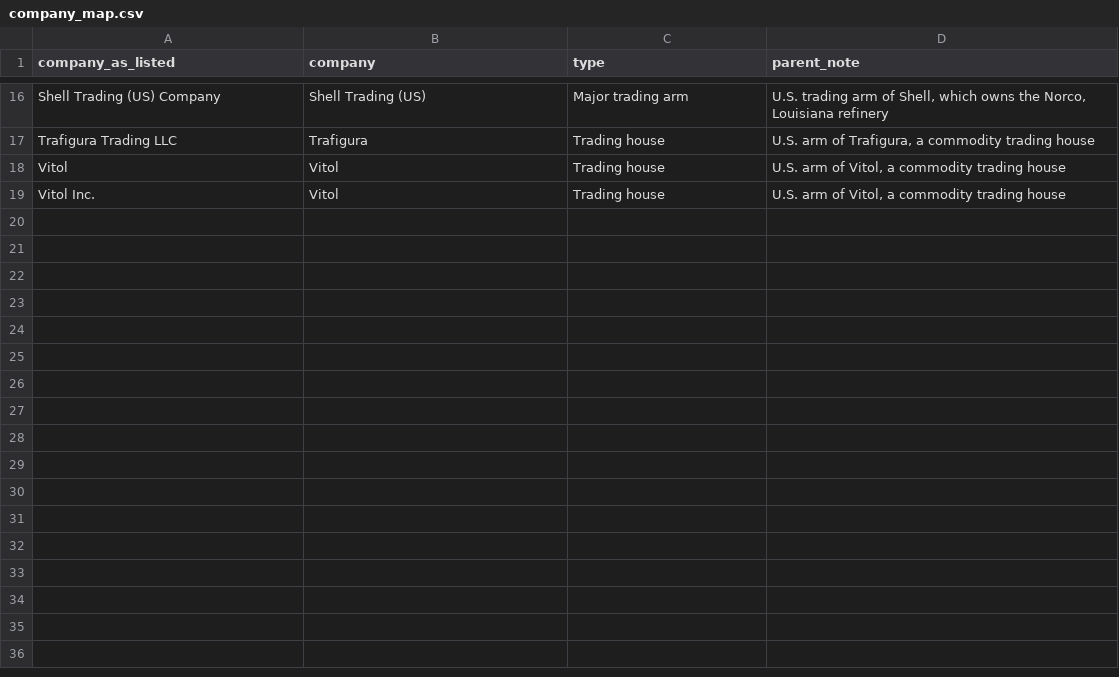
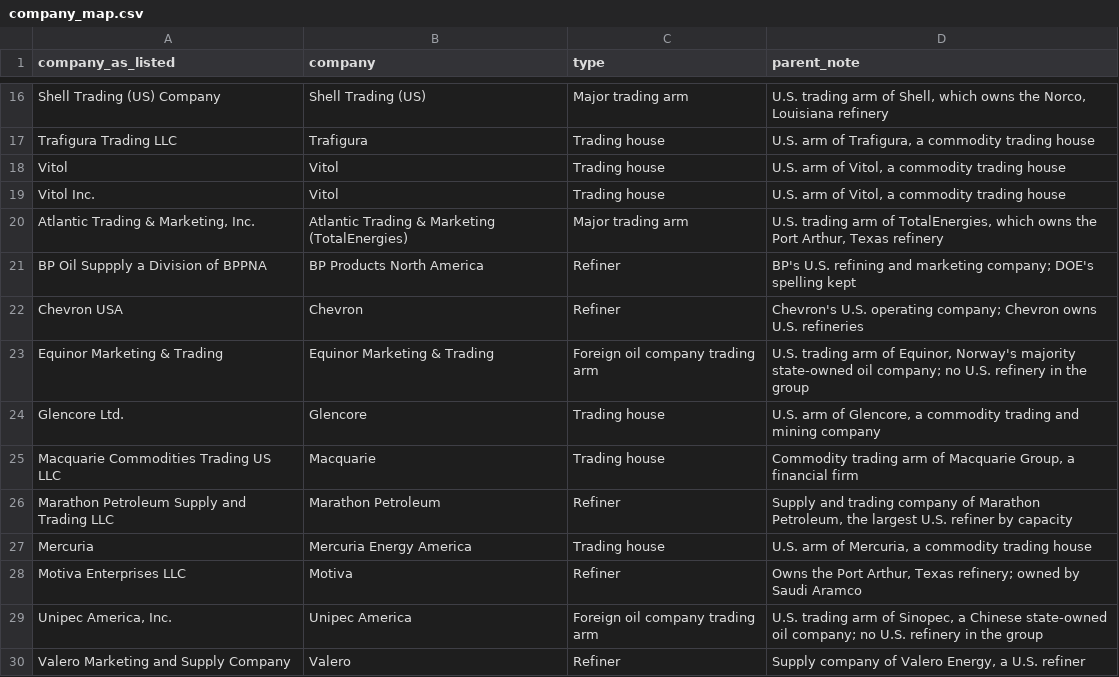
Before and after one commit to Data4ThePeople/spr-exchange, a CSV file: data/reference/company_map.csv, drawn as a sheet; only a part is shown, gaps mark what is left out; the diff names each change by its address in the sheet, - before the commit and + after, or states it on an @@ line.

```diff
--- a/data/reference/company_map.csv
+++ b/data/reference/company_map.csv
+row 20: Atlantic Trading & Marketing, Inc. | Atlantic Trading & Marketing (TotalEnergies) | Major trading arm | U.S. trading arm of TotalEnergies, which owns the Port Arthur, Texas refinery
+row 21: BP Oil Suppply a Division of BPPNA | BP Products North America | Refiner | BP's U.S. refining and marketing company; DOE's spelling kept
+row 22: Chevron USA | Chevron | Refiner | Chevron's U.S. operating company; Chevron owns U.S. refineries
+row 23: Equinor Marketing & Trading | Equinor Marketing & Trading | Foreign oil company trading arm | U.S. trading arm of Equinor, Norway's majority state-owned oil company; no U.S. refinery in the group
+row 24: Glencore Ltd. | Glencore | Trading house | U.S. arm of Glencore, a commodity trading and mining company
+row 25: Macquarie Commodities Trading US LLC | Macquarie | Trading house | Commodity trading arm of Macquarie Group, a financial firm
+row 26: Marathon Petroleum Supply and Trading LLC | Marathon Petroleum | Refiner | Supply and trading company of Marathon Petroleum, the largest U.S. refiner by capacity
+row 27: Mercuria | Mercuria Energy America | Trading house | U.S. arm of Mercuria, a commodity trading house
+row 28: Motiva Enterprises LLC | Motiva | Refiner | Owns the Port Arthur, Texas refinery; owned by Saudi Aramco
+row 29: Unipec America, Inc. | Unipec America | Foreign oil company trading arm | U.S. trading arm of Sinopec, a Chinese state-owned oil company; no U.S. refinery in the group
+row 30: Valero Marketing and Supply Company | Valero | Refiner | Supply company of Valero Energy, a U.S. refiner
```
Also changed, not shown: 41 other files.
